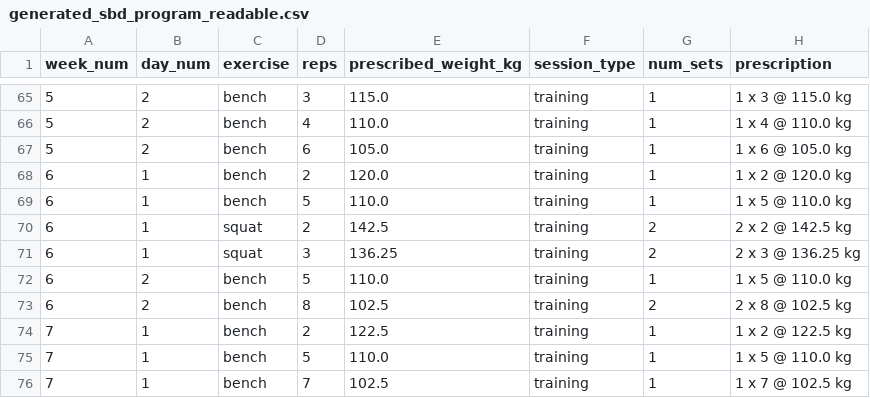
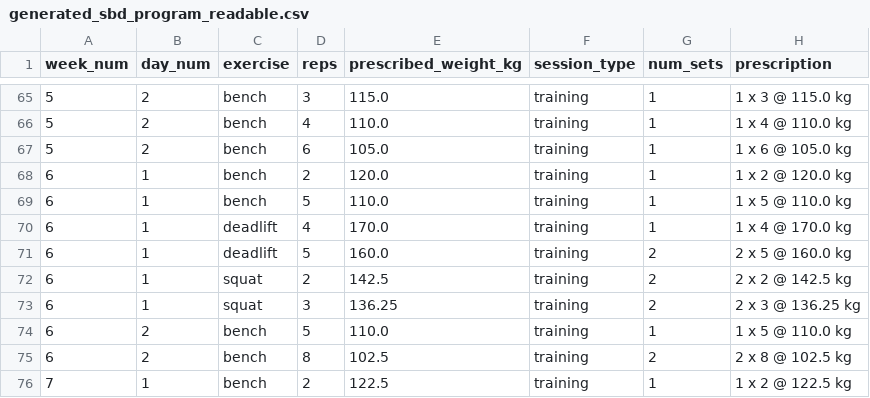
Before and after one commit to ValDevelopment/training-agent, a CSV file: generated_sbd_program_readable.csv, drawn as a sheet; only a part is shown, gaps mark what is left out; the shorter side is filled out with more unchanged rows; the diff covers the shown part only.

```diff
--- a/generated_sbd_program_readable.csv
+++ b/generated_sbd_program_readable.csv
@@ -69,2 +69,4 @@ week_num,day_num,exercise,reps,prescribed_weight_kg,session_type,num_sets,prescr
 6,1,bench,5,110.0,training,1,1 x 5 @ 110.0 kg
+6,1,deadlift,4,170.0,training,1,1 x 4 @ 170.0 kg
+6,1,deadlift,5,160.0,training,2,2 x 5 @ 160.0 kg
 6,1,squat,2,142.5,training,2,2 x 2 @ 142.5 kg
```
Also changed, not shown: 7 added rows, 9 removed rows and 3 edited cells elsewhere in this file, deadlift_programming_template.csv, generated_sbd_program.csv, 6 other files.
